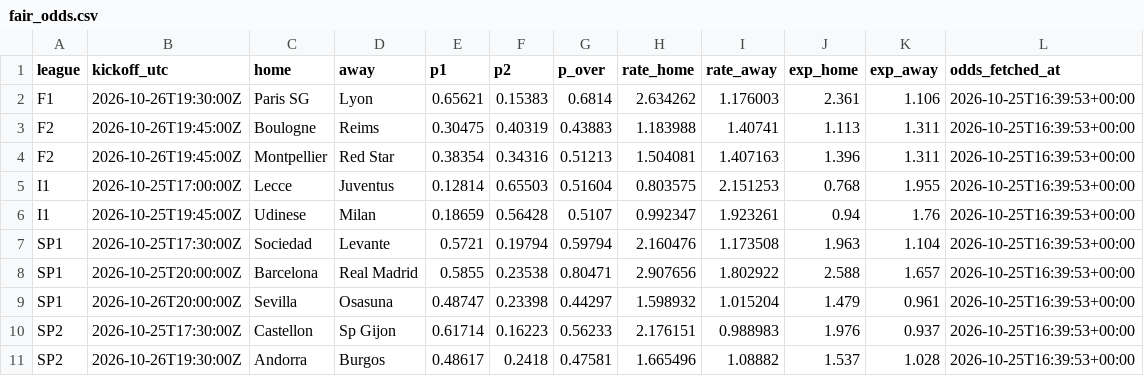
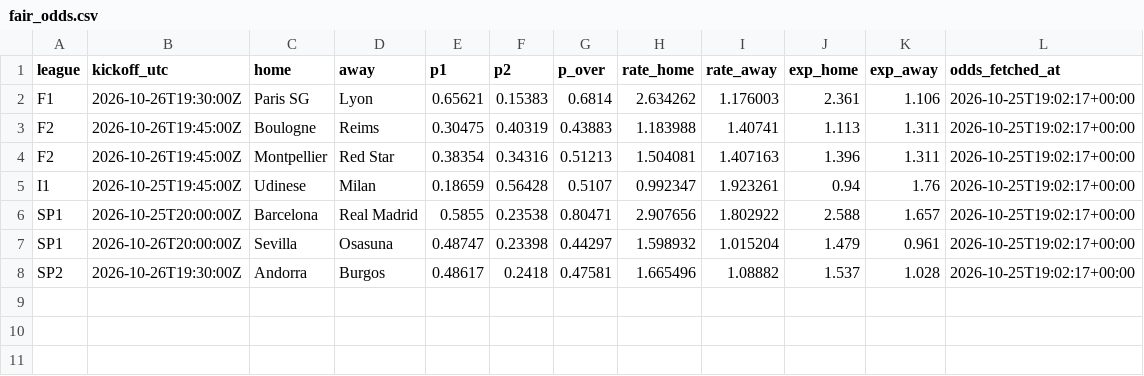
Before and after one commit to francyrussotti/forecast1x2, a CSV file: outputs/fair_odds.csv, drawn as a sheet.

```diff
--- a/outputs/fair_odds.csv
+++ b/outputs/fair_odds.csv
@@ -1,11 +1,8 @@
 league,kickoff_utc,home,away,p1,p2,p_over,rate_home,rate_away,exp_home,exp_away,odds_fetched_at
-F1,2026-10-26T19:30:00Z,Paris SG,Lyon,0.65621,0.15383,0.6814,2.634262,1.176003,2.361,1.106,2026-10-25T16:39:53+00:00
-F2,2026-10-26T19:45:00Z,Boulogne,Reims,0.30475,0.40319,0.43883,1.183988,1.40741,1.113,1.311,2026-10-25T16:39:53+00:00
-F2,2026-10-26T19:45:00Z,Montpellier,Red Star,0.38354,0.34316,0.51213,1.504081,1.407163,1.396,1.311,2026-10-25T16:39:53+00:00
-I1,2026-10-25T17:00:00Z,Lecce,Juventus,0.12814,0.65503,0.51604,0.803575,2.151253,0.768,1.955,2026-10-25T16:39:53+00:00
-I1,2026-10-25T19:45:00Z,Udinese,Milan,0.18659,0.56428,0.5107,0.992347,1.923261,0.94,1.76,2026-10-25T16:39:53+00:00
-SP1,2026-10-25T17:30:00Z,Sociedad,Levante,0.5721,0.19794,0.59794,2.160476,1.173508,1.963,1.104,2026-10-25T16:39:53+00:00
-SP1,2026-10-25T20:00:00Z,Barcelona,Real Madrid,0.5855,0.23538,0.80471,2.907656,1.802922,2.588,1.657,2026-10-25T16:39:53+00:00
-SP1,2026-10-26T20:00:00Z,Sevilla,Osasuna,0.48747,0.23398,0.44297,1.598932,1.015204,1.479,0.961,2026-10-25T16:39:53+00:00
-SP2,2026-10-25T17:30:00Z,Castellon,Sp Gijon,0.61714,0.16223,0.56233,2.176151,0.988983,1.976,0.937,2026-10-25T16:39:53+00:00
-SP2,2026-10-26T19:30:00Z,Andorra,Burgos,0.48617,0.2418,0.47581,1.665496,1.08882,1.537,1.028,2026-10-25T16:39:53+00:00
+F1,2026-10-26T19:30:00Z,Paris SG,Lyon,0.65621,0.15383,0.6814,2.634262,1.176003,2.361,1.106,2026-10-25T19:02:17+00:00
+F2,2026-10-26T19:45:00Z,Boulogne,Reims,0.30475,0.40319,0.43883,1.183988,1.40741,1.113,1.311,2026-10-25T19:02:17+00:00
+F2,2026-10-26T19:45:00Z,Montpellier,Red Star,0.38354,0.34316,0.51213,1.504081,1.407163,1.396,1.311,2026-10-25T19:02:17+00:00
+I1,2026-10-25T19:45:00Z,Udinese,Milan,0.18659,0.56428,0.5107,0.992347,1.923261,0.94,1.76,2026-10-25T19:02:17+00:00
+SP1,2026-10-25T20:00:00Z,Barcelona,Real Madrid,0.5855,0.23538,0.80471,2.907656,1.802922,2.588,1.657,2026-10-25T19:02:17+00:00
+SP1,2026-10-26T20:00:00Z,Sevilla,Osasuna,0.48747,0.23398,0.44297,1.598932,1.015204,1.479,0.961,2026-10-25T19:02:17+00:00
+SP2,2026-10-26T19:30:00Z,Andorra,Burgos,0.48617,0.2418,0.47581,1.665496,1.08882,1.537,1.028,2026-10-25T19:02:17+00:00
```
Also changed, not shown: data/processed/upcoming_odds.csv, outputs/predictions.csv, 3 other files.
